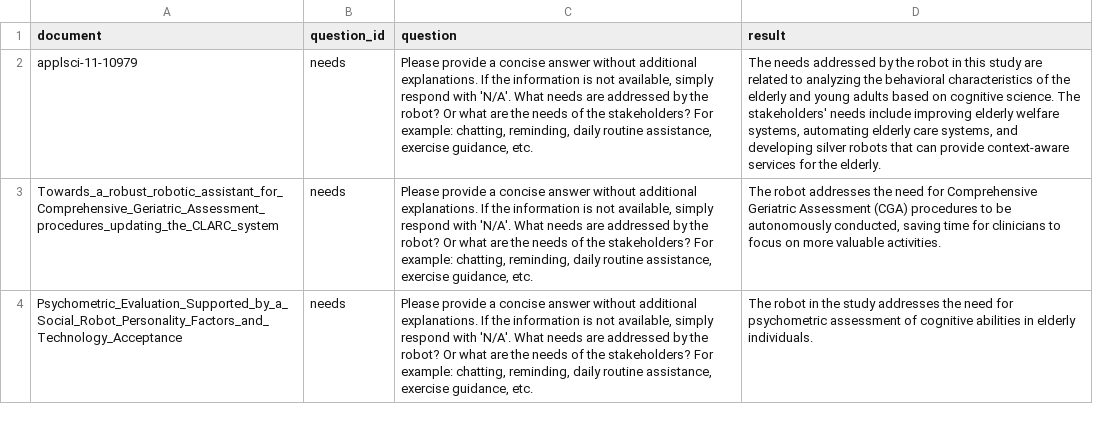
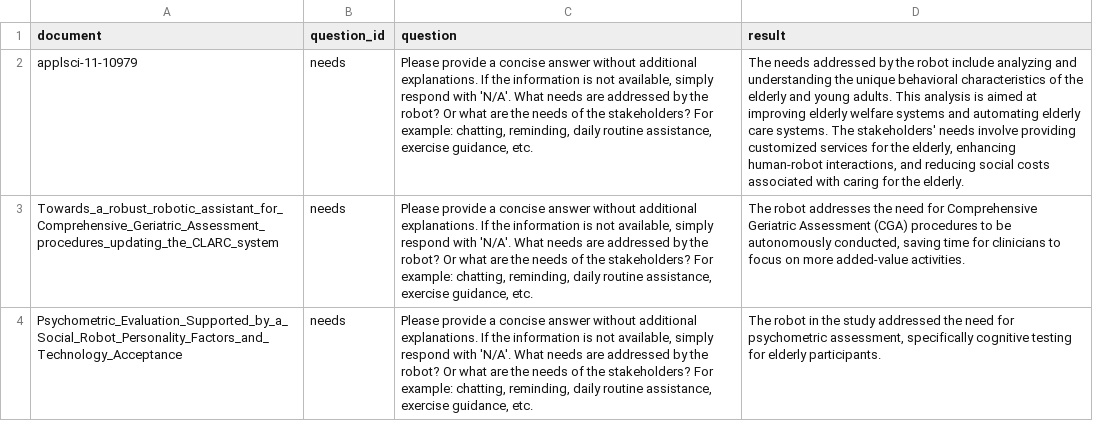
Before and after one commit to SLEEPYBQ/Survey-RAG, a CSV file: embeddings/results_needs.csv, drawn as a sheet; the diff names each change by its address in the sheet, - before the commit and + after, or states it on an @@ line.

```diff
--- a/embeddings/results_needs.csv
+++ b/embeddings/results_needs.csv
-D2 (result): …the robot in this study are related to analyzing the behavioral characteristics of the elderly and young adults based on cognitive science. The stakeholders' needs include improving elderly welfare systems, automating elderly care systems, and developing silver robots that can provide context-aware services for the…
+D2 (result): …the robot include analyzing and understanding the unique behavioral characteristics of the elderly and young adults. This analysis is aimed at improving elderly welfare systems and automating elderly care systems. The stakeholders' needs involve providing customized services for the elderly, enhancing human-robot interactions, and reducing social costs associated with caring for the…
-D3 (result): …on more valuable activities.
+D3 (result): …on more added-value activities.
-D4 (result): …the study addresses the need for psychometric assessment of cognitive abilities in elderly individuals.
+D4 (result): …the study addressed the need for psychometric assessment, specifically cognitive testing for elderly participants.
```
Also changed, not shown: embeddings/all_results_consolidated.csv, embeddings/results_acceptance.csv, 20 other files.
